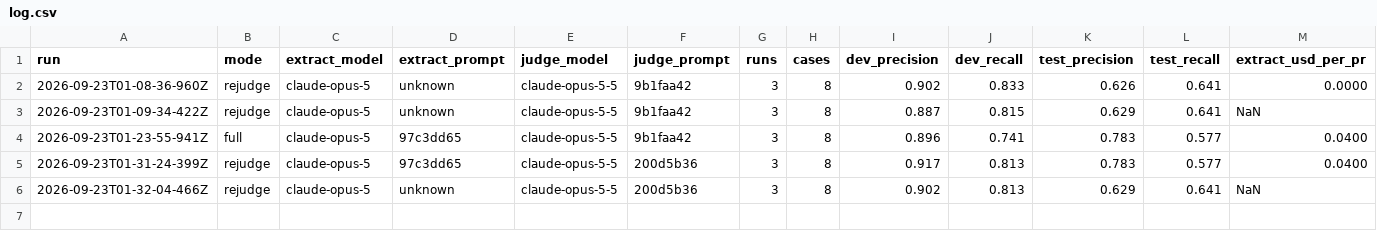
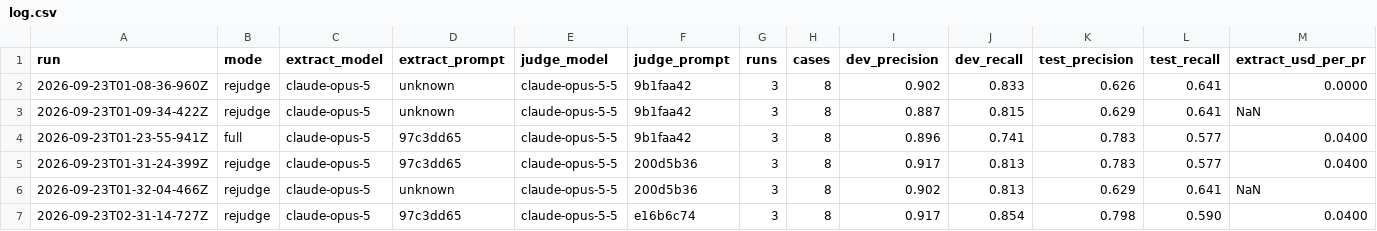
Before and after one commit to Kyan42/groundtruth, a CSV file: evals/runs/log.csv, drawn as a sheet; only a part is shown; rows hold the shown columns only; the diff names each change by its address in the sheet, - before the commit and + after, or states it on an @@ line.

```diff
--- a/evals/runs/log.csv
+++ b/evals/runs/log.csv
+row 7: 2026-09-23T02-31-14-727Z | rejudge | claude-opus-5 | 97c3dd65 | claude-opus-5-5 | e16b6c74 | 3 | 8 | 0.917 | 0.854 | 0.798 | 0.590 | 0.0400
```
Also changed, not shown: 19 other files.
